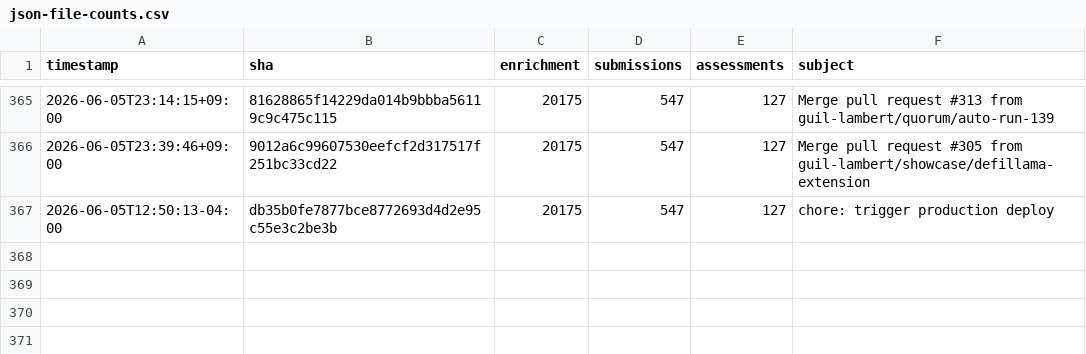
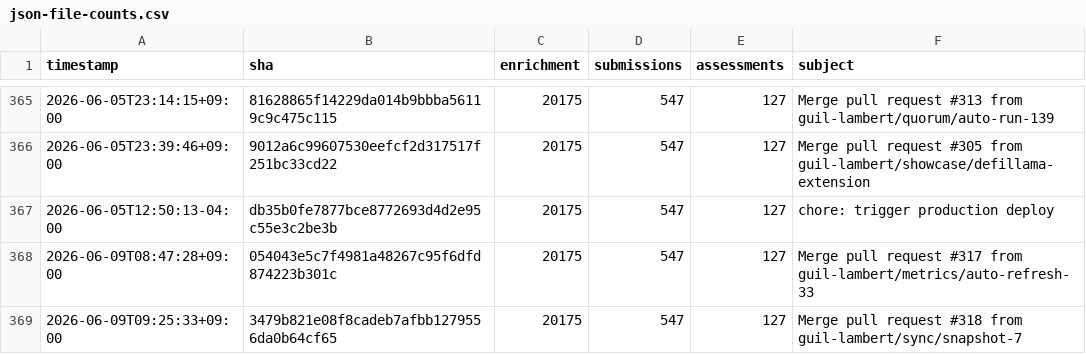
Before and after one commit to guil-lambert/defipunkd, a CSV file: data/metrics/json-file-counts.csv, drawn as a sheet; only a part is shown, gaps mark what is left out.

```diff
--- a/data/metrics/json-file-counts.csv
+++ b/data/metrics/json-file-counts.csv
@@ -367 +367,3 @@ timestamp,sha,enrichment,submissions,assessments,subject
 2026-06-05T12:50:13-04:00,db35b0fe7877bce8772693d4d2e95c55e3c2be3b,20175,547,127,chore: trigger production deploy
+2026-06-09T08:47:28+09:00,054043e5c7f4981a48267c95f6dfd874223b301c,20175,547,127,Merge pull request #317 from guil-lambert/metrics/auto-refresh-33
+2026-06-09T09:25:33+09:00,3479b821e08f8cadeb7afbb1279556da0b64cf65,20175,547,127,Merge pull request #318 from guil-lambert/sync/snapshot-7
```
Also changed, not shown: data/metrics/folder-counts.csv, data/metrics/json-record-counts.csv, 3 other files.
